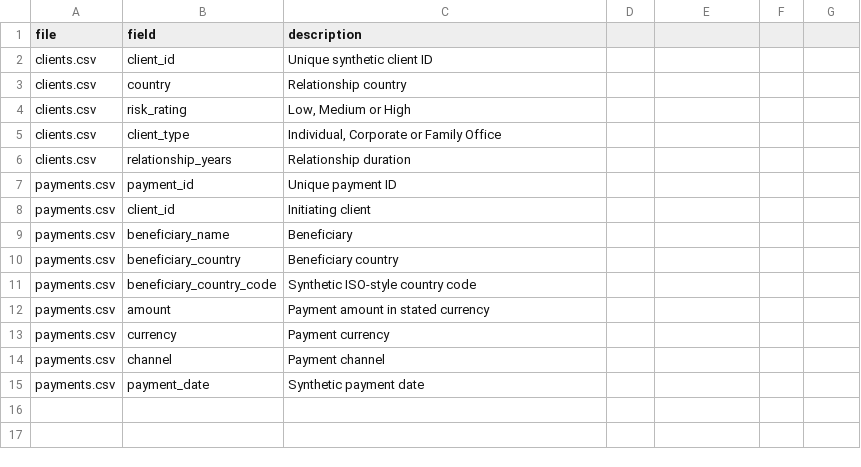
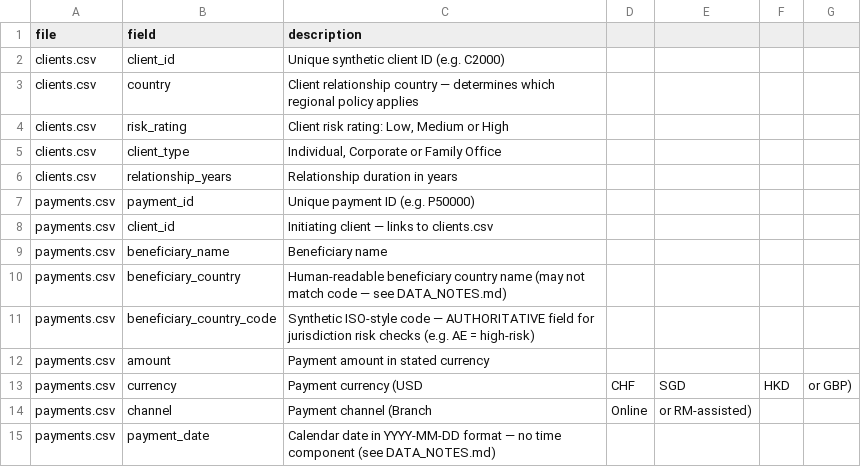
Before and after one commit to lalit-aggarwal/payment-investigation, a CSV file: data/data_dictionary.csv, drawn as a sheet.

```diff
--- a/data/data_dictionary.csv
+++ b/data/data_dictionary.csv
@@ -1,15 +1,15 @@
 file,field,description
-clients.csv,client_id,Unique synthetic client ID
-clients.csv,country,Relationship country
-clients.csv,risk_rating,"Low, Medium or High"
+clients.csv,client_id,Unique synthetic client ID (e.g. C2000)
+clients.csv,country,Client relationship country — determines which regional policy applies
+clients.csv,risk_rating,"Client risk rating: Low, Medium or High"
 clients.csv,client_type,"Individual, Corporate or Family Office"
-clients.csv,relationship_years,Relationship duration
-payments.csv,payment_id,Unique payment ID
-payments.csv,client_id,Initiating client
-payments.csv,beneficiary_name,Beneficiary
-payments.csv,beneficiary_country,Beneficiary country
-payments.csv,beneficiary_country_code,Synthetic ISO-style country code
+clients.csv,relationship_years,Relationship duration in years
+payments.csv,payment_id,Unique payment ID (e.g. P50000)
+payments.csv,client_id,Initiating client — links to clients.csv
+payments.csv,beneficiary_name,Beneficiary name
+payments.csv,beneficiary_country,Human-readable beneficiary country name (may not match code — see DATA_NOTES.md)
+payments.csv,beneficiary_country_code,Synthetic ISO-style code — AUTHORITATIVE field for jurisdiction risk checks (e.g. AE = high-risk)
 payments.csv,amount,Payment amount in stated currency
-payments.csv,currency,Payment currency
-payments.csv,channel,Payment channel
-payments.csv,payment_date,Synthetic payment date
+payments.csv,currency,Payment currency (USD, CHF, SGD, HKD, or GBP)
+payments.csv,channel,Payment channel (Branch, Online, or RM-assisted)
+payments.csv,payment_date,Calendar date in YYYY-MM-DD format — no time component (see DATA_NOTES.md)
```
Also changed, not shown: data/payments.csv, 14 other files.
